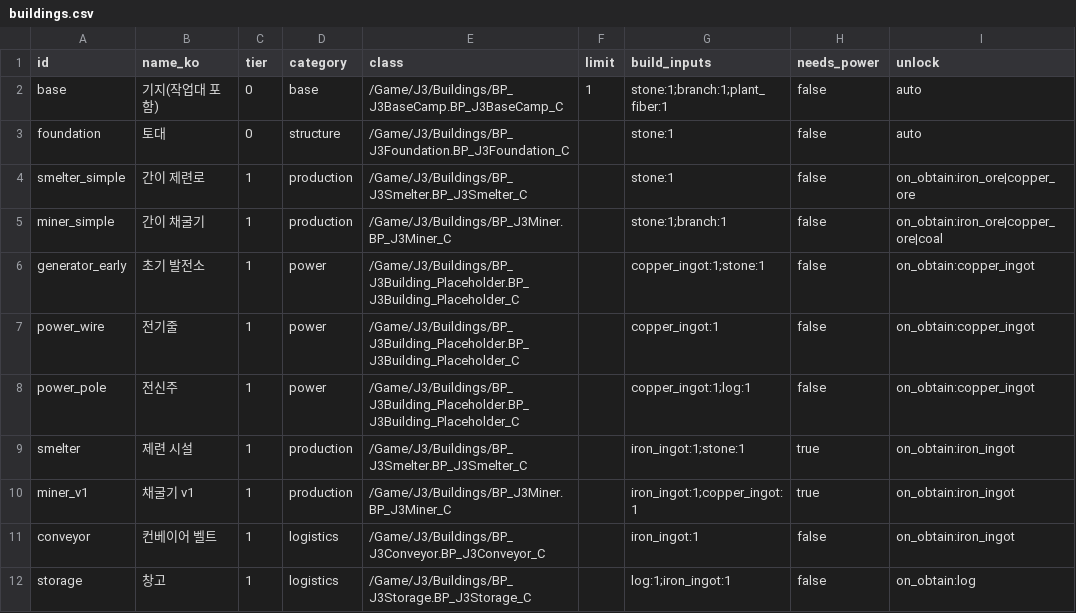
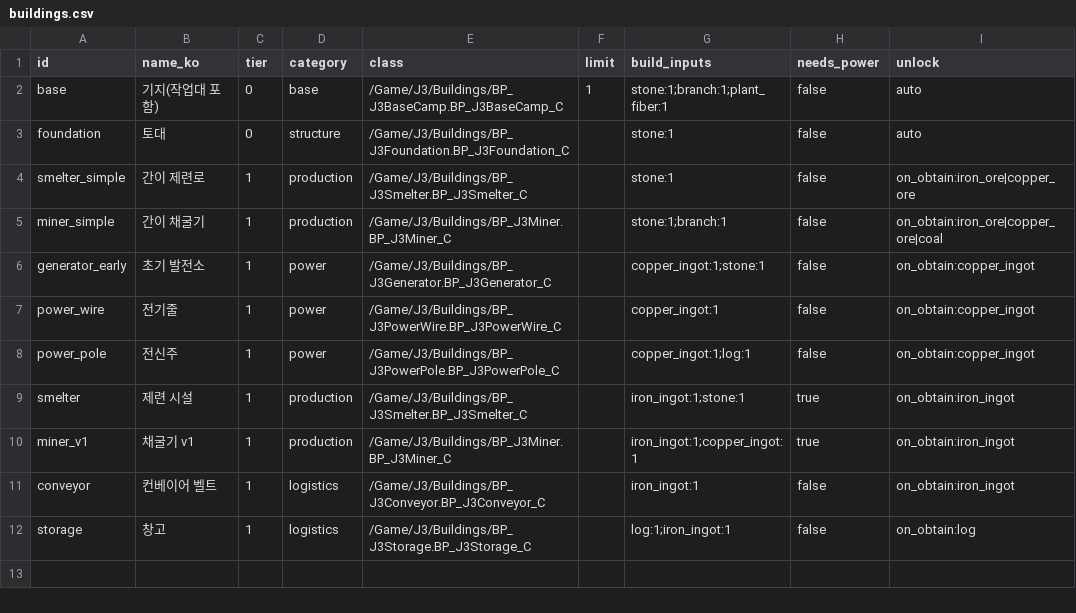
Before and after one commit to Jo-jaehyeon/J3, a CSV file: Data/buildings.csv, drawn as a sheet; only a part is shown; the diff names each change by its address in the sheet, - before the commit and + after, or states it on an @@ line.

```diff
--- a/Data/buildings.csv
+++ b/Data/buildings.csv
-E6 (class): /Game/J3/Buildings/BP_J3Building_Placeholder.BP_J3Building_Placeholder_C
+E6 (class): /Game/J3/Buildings/BP_J3Generator.BP_J3Generator_C
-E7 (class): /Game/J3/Buildings/BP_J3Building_Placeholder.BP_J3Building_Placeholder_C
+E7 (class): /Game/J3/Buildings/BP_J3PowerWire.BP_J3PowerWire_C
-E8 (class): /Game/J3/Buildings/BP_J3Building_Placeholder.BP_J3Building_Placeholder_C
+E8 (class): /Game/J3/Buildings/BP_J3PowerPole.BP_J3PowerPole_C
```
Also changed, not shown: Data/config.csv, Data/machines.csv, 28 other files.
